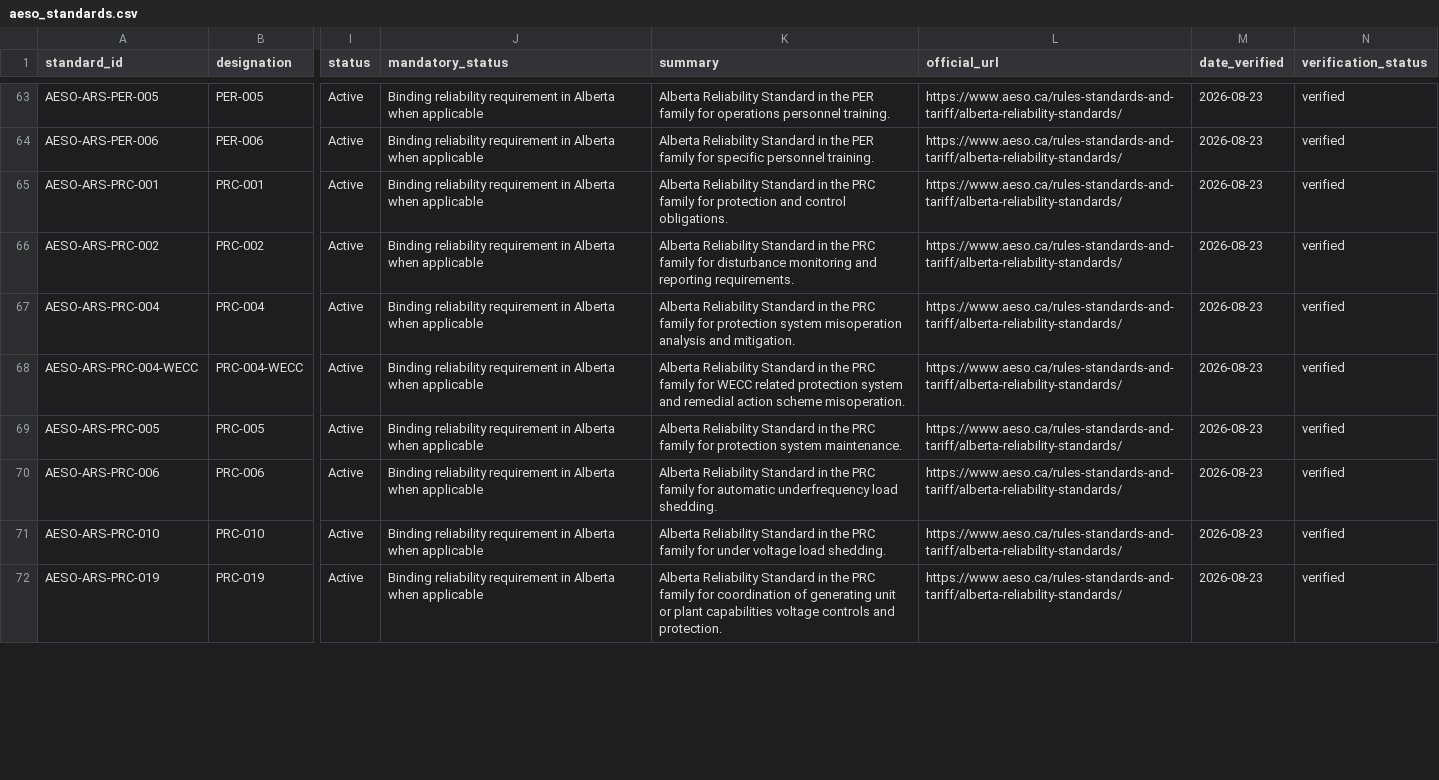
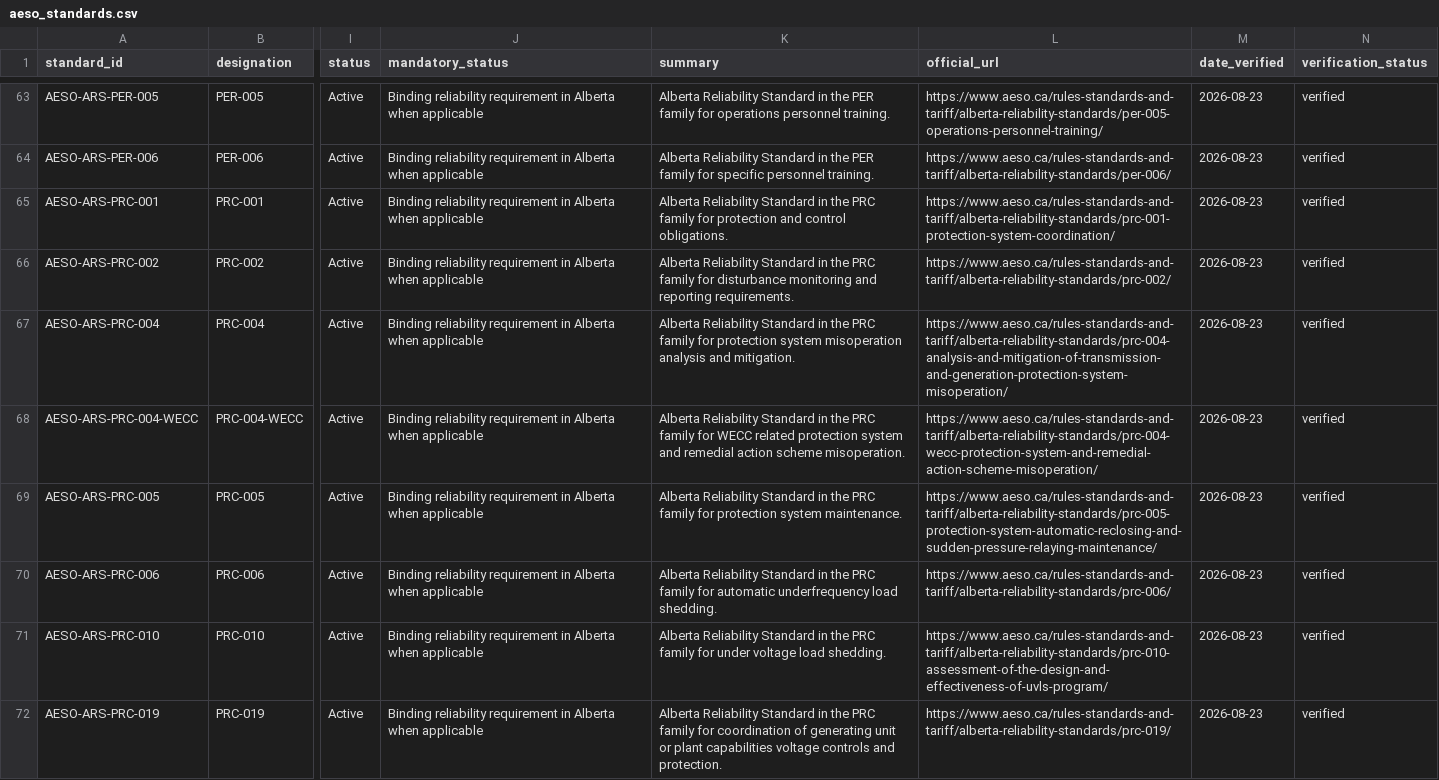
Before and after one commit to hmazin/Power_System_Standards, a CSV file: data/aeso_standards.csv, drawn as a sheet; only a part is shown, gaps mark what is left out; the diff covers the shown part only; the diff names each change by its address in the sheet, - before the commit and + after, or states it on an @@ line.

Commit message:
Link AESO records to standard pages

```diff
--- a/data/aeso_standards.csv
+++ b/data/aeso_standards.csv
-L63 (official_url): https://www.aeso.ca/rules-standards-and-tariff/alberta-reliability-standards/
+L63 (official_url): https://www.aeso.ca/rules-standards-and-tariff/alberta-reliability-standards/per-005-operations-personnel-training/
-L64 (official_url): https://www.aeso.ca/rules-standards-and-tariff/alberta-reliability-standards/
+L64 (official_url): https://www.aeso.ca/rules-standards-and-tariff/alberta-reliability-standards/per-006/
-L65 (official_url): https://www.aeso.ca/rules-standards-and-tariff/alberta-reliability-standards/
+L65 (official_url): https://www.aeso.ca/rules-standards-and-tariff/alberta-reliability-standards/prc-001-protection-system-coordination/
-L66 (official_url): https://www.aeso.ca/rules-standards-and-tariff/alberta-reliability-standards/
+L66 (official_url): https://www.aeso.ca/rules-standards-and-tariff/alberta-reliability-standards/prc-002/
-L67 (official_url): https://www.aeso.ca/rules-standards-and-tariff/alberta-reliability-standards/
+L67 (official_url): https://www.aeso.ca/rules-standards-and-tariff/alberta-reliability-standards/prc-004-analysis-and-mitigation-of-transmission-and-generation-protection-system-misoperation/
-L68 (official_url): https://www.aeso.ca/rules-standards-and-tariff/alberta-reliability-standards/
+L68 (official_url): https://www.aeso.ca/rules-standards-and-tariff/alberta-reliability-standards/prc-004-wecc-protection-system-and-remedial-action-scheme-misoperation/
-L69 (official_url): https://www.aeso.ca/rules-standards-and-tariff/alberta-reliability-standards/
+L69 (official_url): https://www.aeso.ca/rules-standards-and-tariff/alberta-reliability-standards/prc-005-protection-system-automatic-reclosing-and-sudden-pressure-relaying-maintenance/
-L70 (official_url): https://www.aeso.ca/rules-standards-and-tariff/alberta-reliability-standards/
+L70 (official_url): https://www.aeso.ca/rules-standards-and-tariff/alberta-reliability-standards/prc-006/
-L71 (official_url): https://www.aeso.ca/rules-standards-and-tariff/alberta-reliability-standards/
+L71 (official_url): https://www.aeso.ca/rules-standards-and-tariff/alberta-reliability-standards/prc-010-assessment-of-the-design-and-effectiveness-of-uvls-program/
-L72 (official_url): https://www.aeso.ca/rules-standards-and-tariff/alberta-reliability-standards/
+L72 (official_url): https://www.aeso.ca/rules-standards-and-tariff/alberta-reliability-standards/prc-019/
```
Also changed, not shown: 64 edited cells elsewhere in this file.
